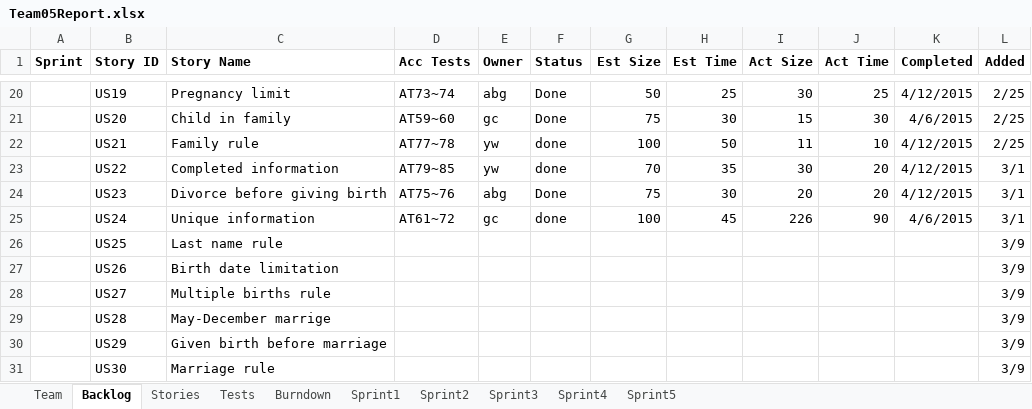
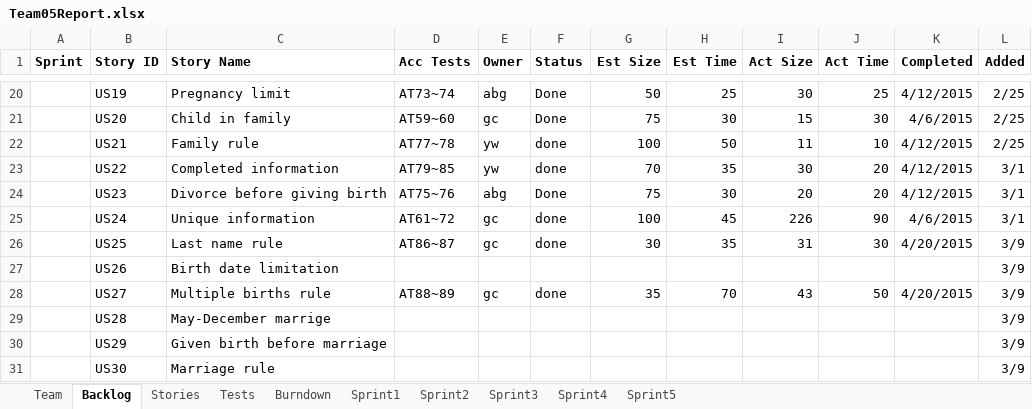
Before and after one commit to LSYanJun/SSW555tm052015s, an Excel workbook: Team05Report.xlsx, sheet Backlog, drawn as a sheet; only a part is shown, gaps mark what is left out; values as stored, in another font and other column widths than the file's, no borders; the diff names each change by its address in the sheet, - before the commit and + after, or states it on an @@ line.

```diff
--- a/Team05Report.xlsx (sheet Backlog)
+++ b/Team05Report.xlsx (sheet Backlog)
-D26 (Acc Tests): (empty)
+D26 (Acc Tests): AT86~87
-E26 (Owner): (empty)
+E26 (Owner): gc
-F26 (Status): (empty)
+F26 (Status): done
-G26 (Est Size): (empty)
+G26 (Est Size): 30
-H26 (Est Time): (empty)
+H26 (Est Time): 35
-I26 (Act Size): (empty)
+I26 (Act Size): 31
-J26 (Act Time): (empty)
+J26 (Act Time): 30
-K26 (Completed): (empty)
+K26 (Completed): 4/20/2015
-D28 (Acc Tests): (empty)
+D28 (Acc Tests): AT88~89
-E28 (Owner): (empty)
+E28 (Owner): gc
-F28 (Status): (empty)
+F28 (Status): done
-G28 (Est Size): (empty)
+G28 (Est Size): 35
-H28 (Est Time): (empty)
+H28 (Est Time): 70
-I28 (Act Size): (empty)
+I28 (Act Size): 43
-J28 (Act Time): (empty)
+J28 (Act Time): 50
-K28 (Completed): (empty)
+K28 (Completed): 4/20/2015
```
Also changed, not shown: sheet Sprint5, sheet Tests, sheet Sprint4, sheet Stories, charts or pictures, 17 other files.
